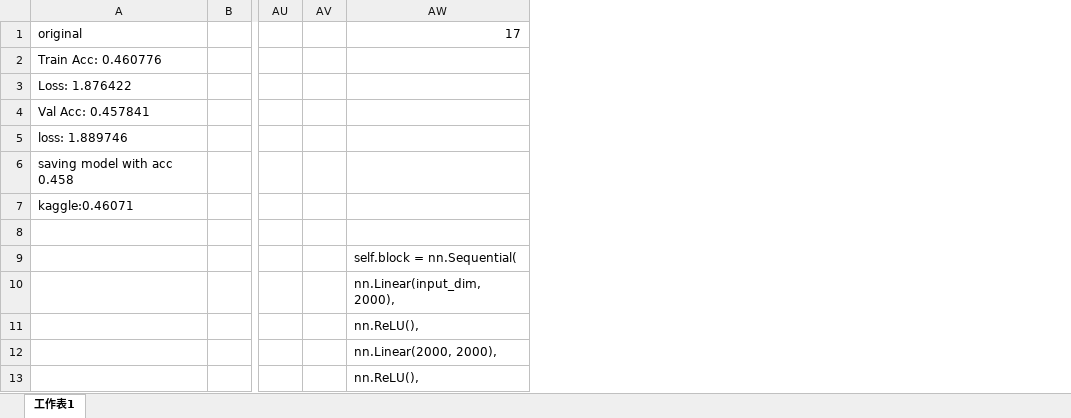
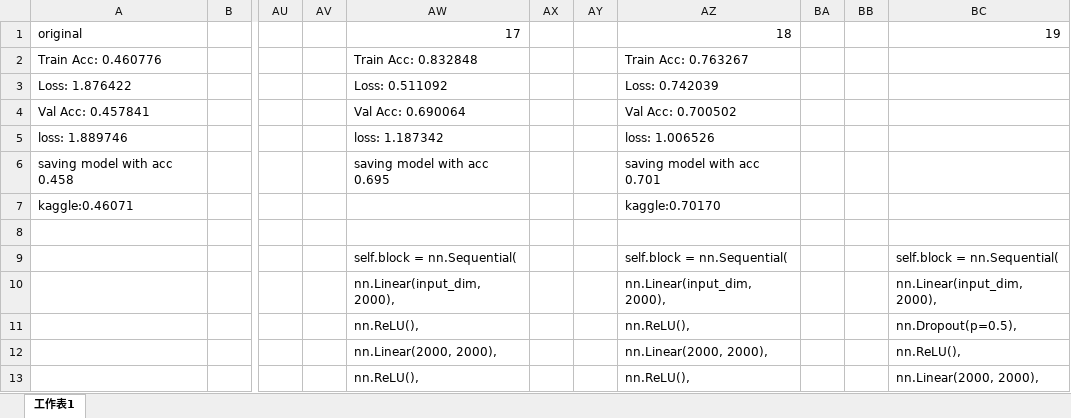
Before and after one commit to shihyuhuang/ML_NTU, an Excel workbook: HW2/HW2.xlsx, sheet 工作表1, drawn as a sheet; only a part is shown, gaps mark what is left out; values as stored, in another font and other column widths than the file's, no borders; the diff names each change by its address in the sheet, - before the commit and + after, or states it on an @@ line.

```diff
--- a/HW2/HW2.xlsx (sheet 工作表1)
+++ b/HW2/HW2.xlsx (sheet 工作表1)
+column AX, empty
+column AY, empty
+column AZ, rows 1-13: 18 | Train Acc: 0.763267 | Loss: 0.742039 | Val Acc: 0.700502 | loss: 1.006526 | saving model with acc 0.701 | kaggle:0.70170 |  | self.block = nn.Sequential( | nn.Linear(input_dim, 2000), | nn.ReLU(), | nn.Linear(2000, 2000), | nn.ReLU(),
+column BA, empty
+column BB, empty
+column BC, rows 1-13: 19 |  |  |  |  |  |  |  | self.block = nn.Sequential( | nn.Linear(input_dim, 2000), | nn.Dropout(p=0.5), | nn.ReLU(), | nn.Linear(2000, 2000),
-AW2: (empty)
+AW2: Train Acc: 0.832848
-AW3: (empty)
+AW3: Loss: 0.511092
-AW4: (empty)
+AW4: Val Acc: 0.690064
-AW5: (empty)
+AW5: loss: 1.187342
-AW6: (empty)
+AW6: saving model with acc 0.695
```
Also changed, not shown: 2 other files.
